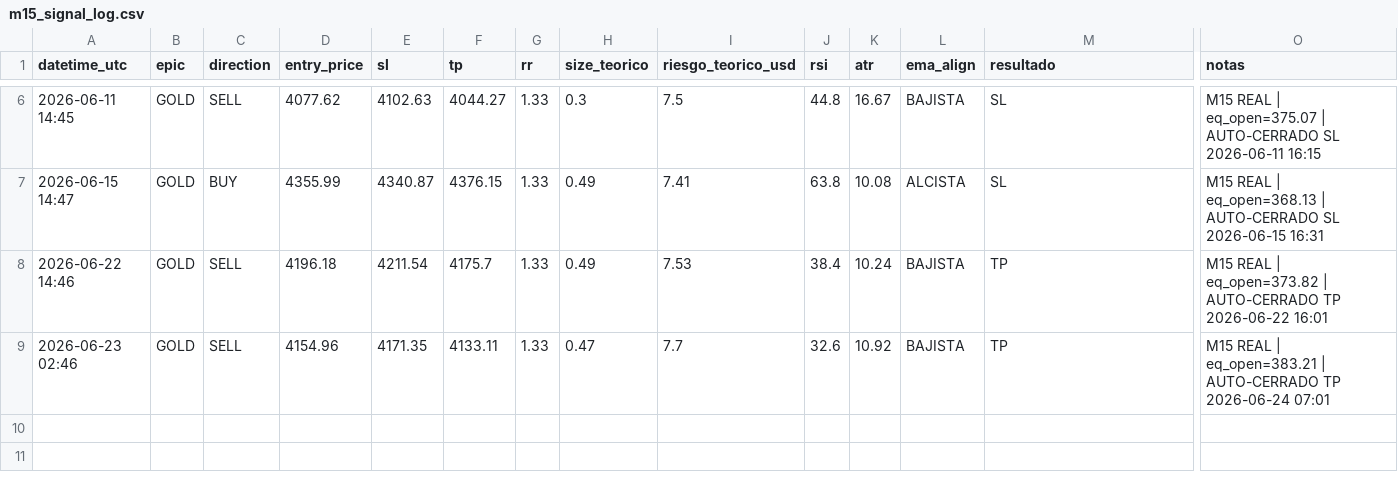
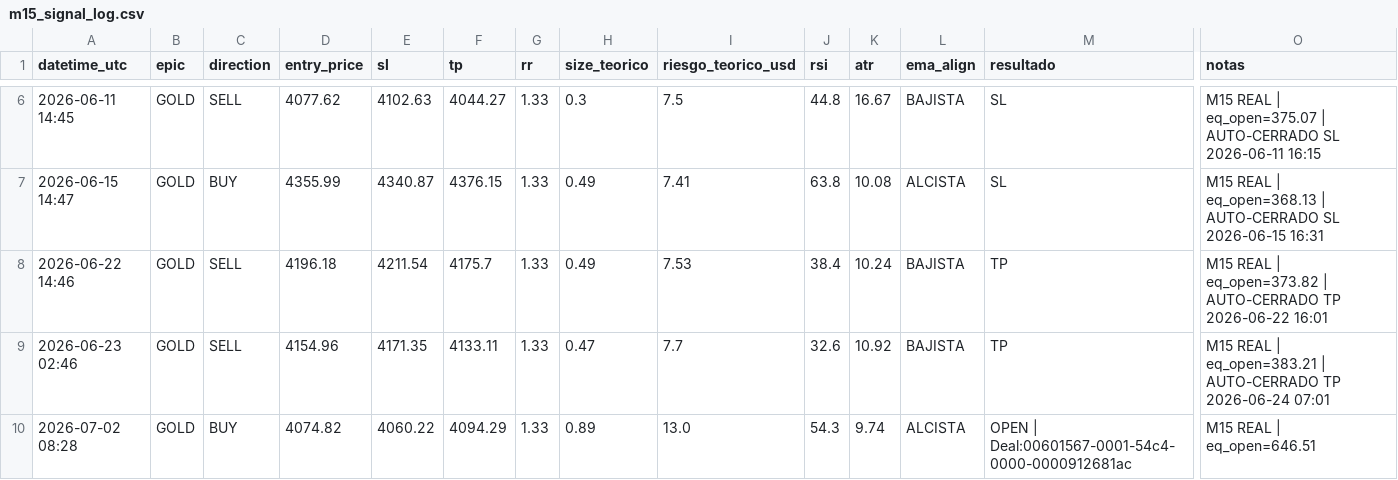
Before and after one commit to juanpimr2/aurex, a CSV file: bot-centralizado/backend/m15_signal_log.csv, drawn as a sheet; only a part is shown, gaps mark what is left out; rows hold the shown columns only; the diff names each change by its address in the sheet, - before the commit and + after, or states it on an @@ line.

```diff
--- a/bot-centralizado/backend/m15_signal_log.csv
+++ b/bot-centralizado/backend/m15_signal_log.csv
+row 10: 2026-07-02 08:28 | GOLD | BUY | 4074.82 | 4060.22 | 4094.29 | 1.33 | 0.89 | 13.0 | 54.3 | 9.74 | ALCISTA | OPEN | Deal:00601567-0001-54c4-0000-0000912681ac | M15 REAL | eq_open=646.51
```
Also changed, not shown: 1 other file.
